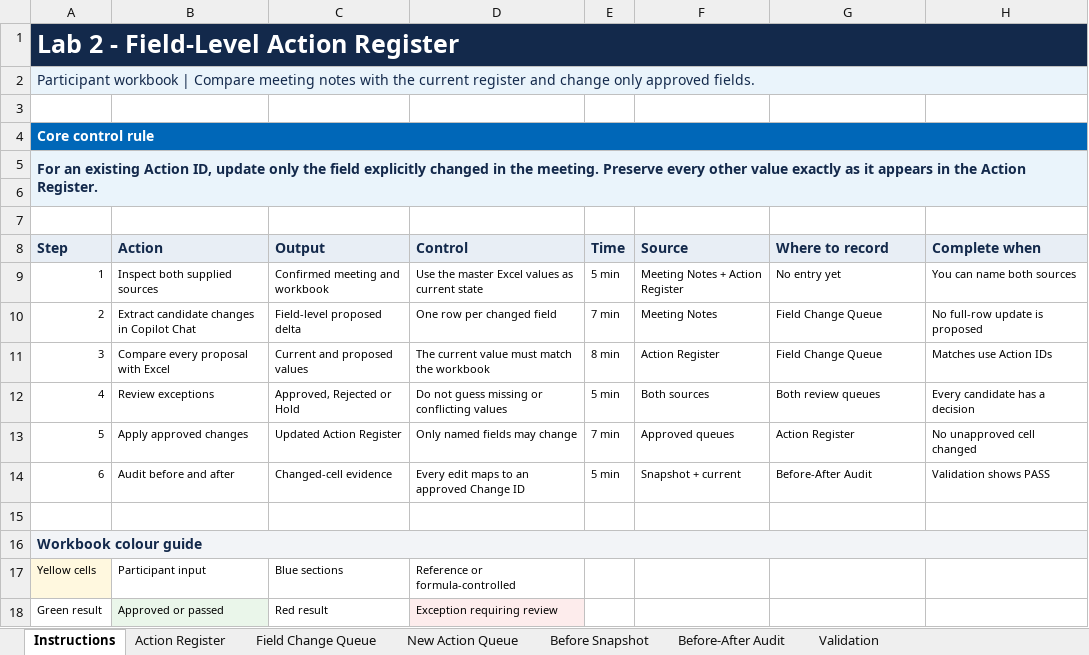
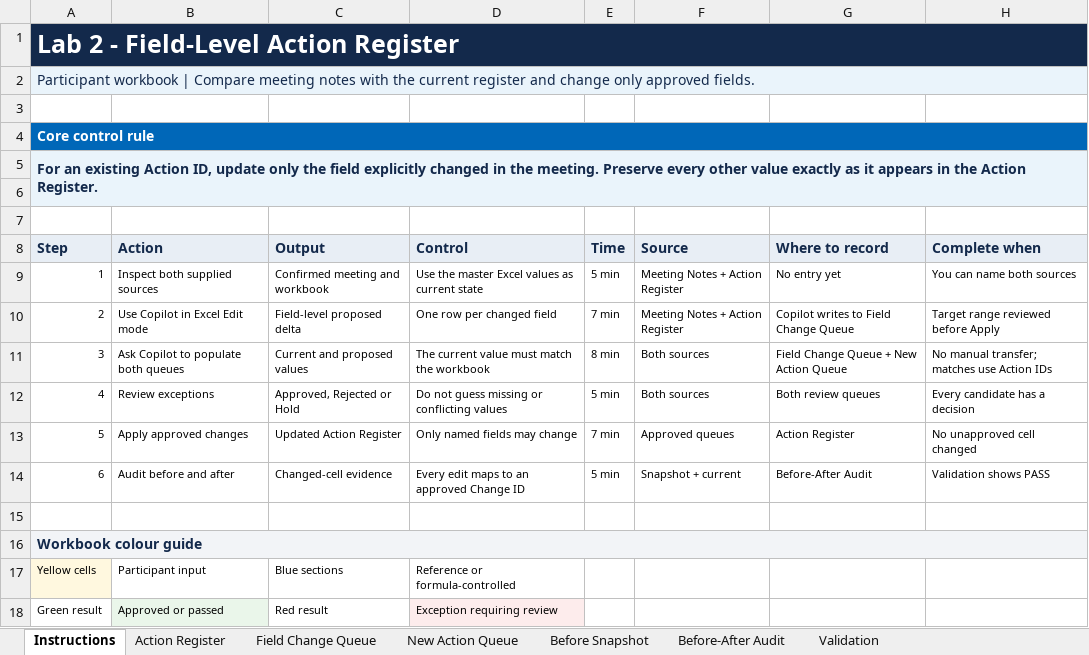
Before and after one commit to aserednytska/Copilot-Lab, an Excel workbook: labs/lab-2/downloads/Project_Atlas_Field_Level_Action_Register.xlsx, sheet Instructions, drawn as a sheet; values as stored, in another font and other column widths than the file's, no borders; the diff names each change by its address in the sheet, - before the commit and + after, or states it on an @@ line.

```diff
--- a/labs/lab-2/downloads/Project_Atlas_Field_Level_Action_Register.xlsx (sheet Instructions)
+++ b/labs/lab-2/downloads/Project_Atlas_Field_Level_Action_Register.xlsx (sheet Instructions)
-B10 (Action): Extract candidate changes in Copilot Chat
+B10 (Action): Use Copilot in Excel Edit mode
-F10 (Source): Meeting Notes
+F10 (Source): Meeting Notes + Action Register
-G10 (Where to record): Field Change Queue
+G10 (Where to record): Copilot writes to Field Change Queue
-H10 (Complete when): No full-row update is proposed
+H10 (Complete when): Target range reviewed before Apply
-B11 (Action): Compare every proposal with Excel
+B11 (Action): Ask Copilot to populate both queues
-F11 (Source): Action Register
+F11 (Source): Both sources
-G11 (Where to record): Field Change Queue
+G11 (Where to record): Field Change Queue + New Action Queue
-H11 (Complete when): Matches use Action IDs
+H11 (Complete when): No manual transfer; matches use Action IDs
```
Also changed, not shown: labs/lab-4/downloads/Lab_4_Tone_Evaluation_and_Version_Scorecard.xlsx, labs/lab-5/downloads/Lab_5_Consultant_and_BA_Prompt_Library.xlsx, 12 other files.
